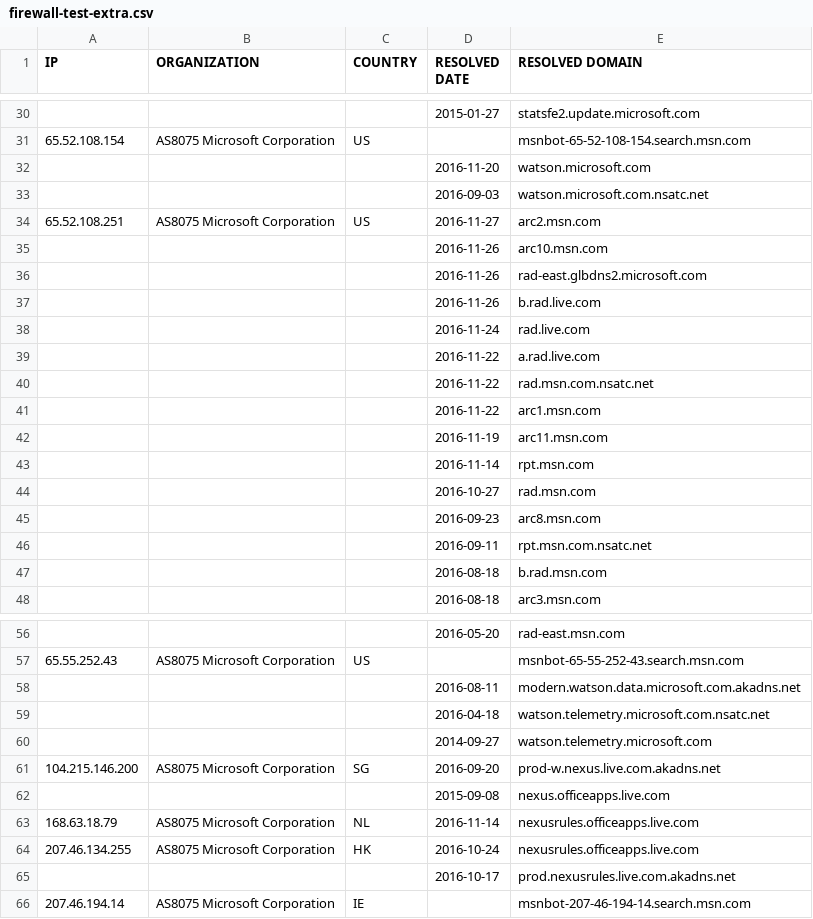
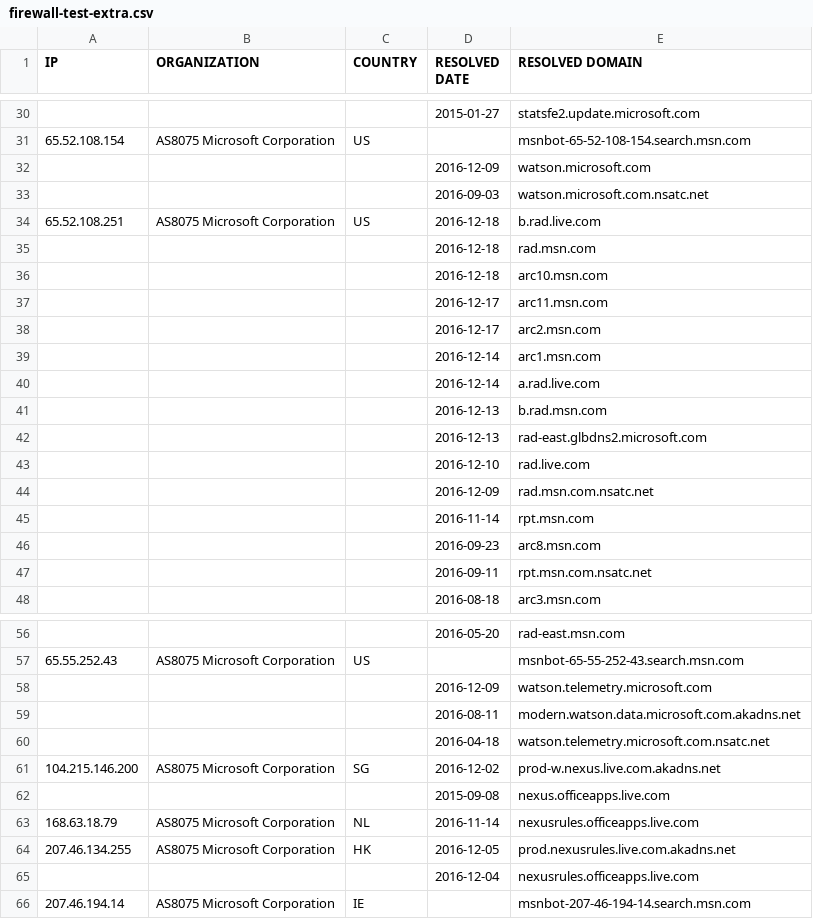
Before and after one commit to xxoolm/WindowsSpyBlocker, a CSV file: logs/win10/firewall-test-extra.csv, drawn as a sheet; only a part is shown, gaps mark what is left out; the diff covers the shown part only.

```diff
--- a/logs/win10/firewall-test-extra.csv
+++ b/logs/win10/firewall-test-extra.csv
@@ -31,18 +31,18 @@ IP,ORGANIZATION,COUNTRY,RESOLVED DATE,RESOLVED DOMAIN
 65.52.108.154,AS8075 Microsoft Corporation,US,,msnbot-65-52-108-154.search.msn.com
-,,,2016-11-20,watson.microsoft.com
+,,,2016-12-09,watson.microsoft.com
 ,,,2016-09-03,watson.microsoft.com.nsatc.net
-65.52.108.251,AS8075 Microsoft Corporation,US,2016-11-27,arc2.msn.com
-,,,2016-11-26,arc10.msn.com
-,,,2016-11-26,rad-east.glbdns2.microsoft.com
-,,,2016-11-26,b.rad.live.com
-,,,2016-11-24,rad.live.com
-,,,2016-11-22,a.rad.live.com
-,,,2016-11-22,rad.msn.com.nsatc.net
-,,,2016-11-22,arc1.msn.com
-,,,2016-11-19,arc11.msn.com
+65.52.108.251,AS8075 Microsoft Corporation,US,2016-12-18,b.rad.live.com
+,,,2016-12-18,rad.msn.com
+,,,2016-12-18,arc10.msn.com
+,,,2016-12-17,arc11.msn.com
+,,,2016-12-17,arc2.msn.com
+,,,2016-12-14,arc1.msn.com
+,,,2016-12-14,a.rad.live.com
+,,,2016-12-13,b.rad.msn.com
+,,,2016-12-13,rad-east.glbdns2.microsoft.com
+,,,2016-12-10,rad.live.com
+,,,2016-12-09,rad.msn.com.nsatc.net
 ,,,2016-11-14,rpt.msn.com
-,,,2016-10-27,rad.msn.com
 ,,,2016-09-23,arc8.msn.com
 ,,,2016-09-11,rpt.msn.com.nsatc.net
-,,,2016-08-18,b.rad.msn.com
 ,,,2016-08-18,arc3.msn.com
@@ -57,10 +57,10 @@ IP,ORGANIZATION,COUNTRY,RESOLVED DATE,RESOLVED DOMAIN
 65.55.252.43,AS8075 Microsoft Corporation,US,,msnbot-65-55-252-43.search.msn.com
+,,,2016-12-09,watson.telemetry.microsoft.com
 ,,,2016-08-11,modern.watson.data.microsoft.com.akadns.net
 ,,,2016-04-18,watson.telemetry.microsoft.com.nsatc.net
-,,,2014-09-27,watson.telemetry.microsoft.com
-104.215.146.200,AS8075 Microsoft Corporation,SG,2016-09-20,prod-w.nexus.live.com.akadns.net
+104.215.146.200,AS8075 Microsoft Corporation,SG,2016-12-02,prod-w.nexus.live.com.akadns.net
 ,,,2015-09-08,nexus.officeapps.live.com
 168.63.18.79,AS8075 Microsoft Corporation,NL,2016-11-14,nexusrules.officeapps.live.com
-207.46.134.255,AS8075 Microsoft Corporation,HK,2016-10-24,nexusrules.officeapps.live.com
-,,,2016-10-17,prod.nexusrules.live.com.akadns.net
+207.46.134.255,AS8075 Microsoft Corporation,HK,2016-12-05,prod.nexusrules.live.com.akadns.net
+,,,2016-12-04,nexusrules.officeapps.live.com
 207.46.194.14,AS8075 Microsoft Corporation,IE,,msnbot-207-46-194-14.search.msn.com
```
Also changed, not shown: 1 edited cell elsewhere in this file, logs/win10/firewall-test-update.csv, logs/win10/proxifier-hosts-count.csv, 11 other files.
